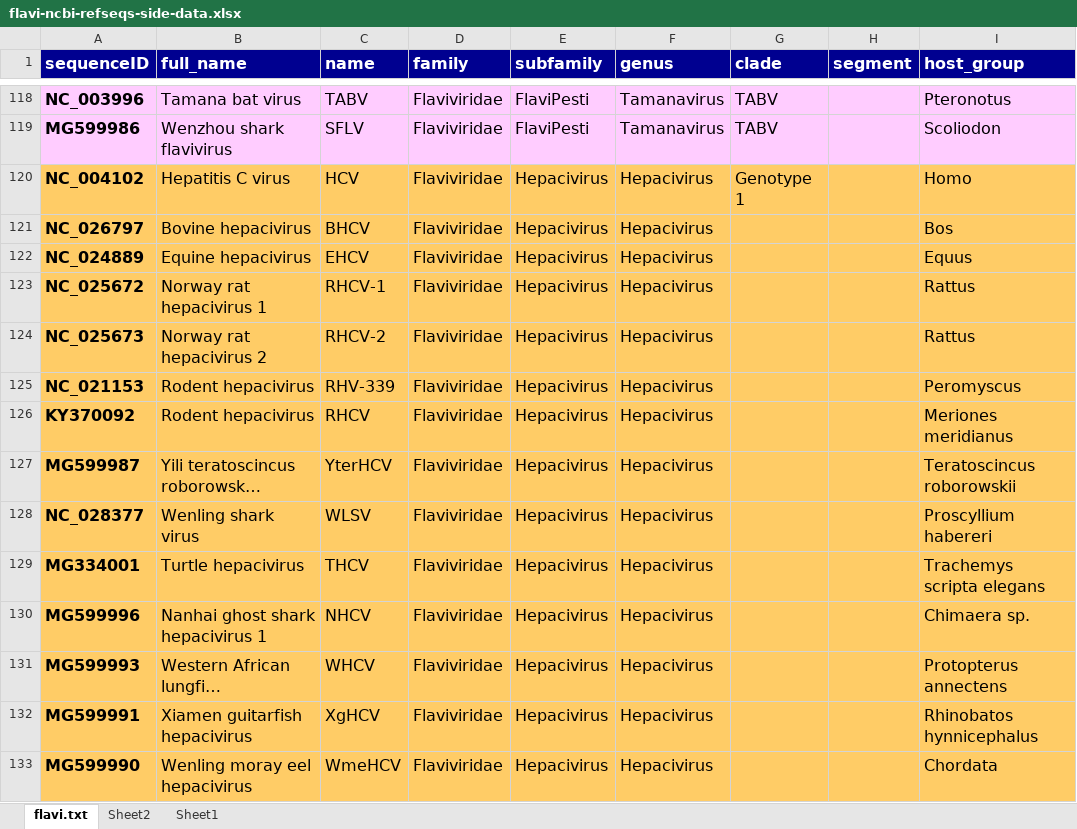
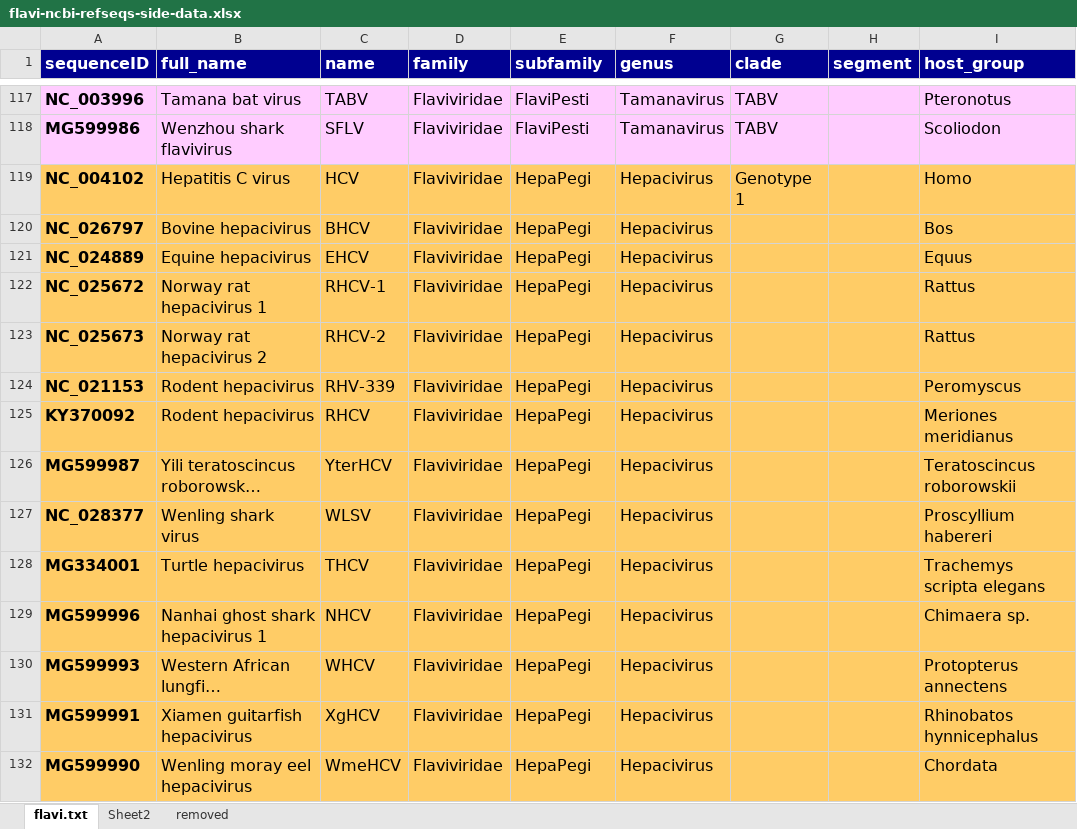
Before and after one commit to giffordlabcvr/Flavivirus-GLUE, an Excel workbook: tabular/flavi-ncbi-refseqs-side-data.xlsx, sheet flavi.txt, drawn as a sheet; only a part is shown, gaps mark what is left out; long unchanged cells end in …; values as stored, in another font and other column widths than the file's, no borders; addresses are those after the commit; the diff covers the shown part only; the diff names each change by its address in the sheet, - before the commit and + after, or states it on an @@ line.

```diff
--- a/tabular/flavi-ncbi-refseqs-side-data.xlsx (sheet flavi.txt)
+++ b/tabular/flavi-ncbi-refseqs-side-data.xlsx (sheet flavi.txt)
-sheet tab: Sheet1
+sheet tab: removed
-E119:E132 (subfamily): Hepacivirus
+E119:E132 (subfamily): HepaPegi
```
Also changed, not shown: 1 removed row, 18 edited cells and cell formats elsewhere in this sheet, sheet removed, 12 other files.
